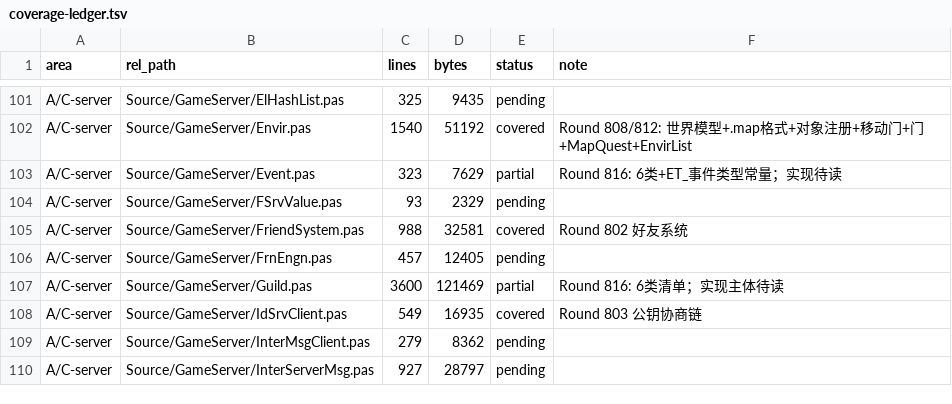
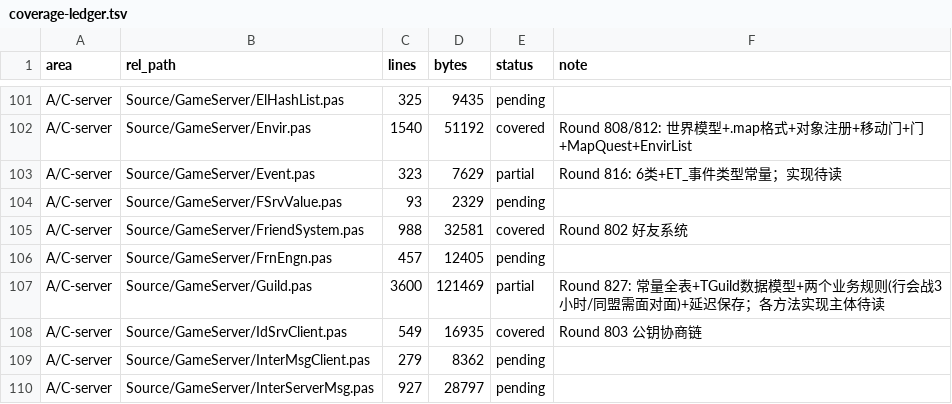
Before and after one commit to iamcheyan/Mir3-Research, a TSV file: docs/source-vs-reverse/coverage-ledger.tsv, drawn as a sheet; only a part is shown, gaps mark what is left out.

Commit message:
全量精读续: Guild.pas 常量与数据模型
- 常量全表(Guild.pas:10-27): DEFRANK=99（行会最低等级）、GUILDAGIT_DAYUNIT=7
  （据点周期7天）、MAXGUILDAGITCOUNT=100、GABOARD_NOTICE_LINE=3、
  GABOARD_COUNT_PER_PAGE=10、GABOARD_MAX_ARTICLE_COUNT=73（硬上限）、
  AGITDECOMONFILE='AgitDecoMon.txt'、MAXCOUNT_DECOMON_PER_AGIT=50、
  GUILDAGITMAXGOLD=100000000（1亿）、GUILDAGITREGFEE=10000000（1000万）、
  GUILDAGITEXTENDFEE=1000000（100万）、GUILDWARTIME=6。
  ⚠️ AGITDECOMONFILE 提到但 Mud3-Config/ 里没有（已 find 核实不存在，
  但 ObjBase.pas:12843 等处有引用）。
  ✅ 宏系统与常量对应关系闭合: 这些常量正是 server.md §14.1 的 $ 宏
  $GUILDAGITREGFEE/$GUILDAGITEXTENDFEE/$GUILDAGITMAXGOLD/$GUILDWARFEE/
  $GUILDWARTIME 的数据源。
- TGuild 数据模型(:60-118): 4 个字符串列表(GuildName/NoticeList/KillGuilds/
  AllyGuilds) + 2 个成员列表(MemberList: TList of PTGuildRank/FightMemberList)
  + MatchPoint(行会战得分) + BoStartGuildFight + AllowAllyGuild。
- 两个关键业务规则（注释原文）:
  ① DeclareGuildWar(:99-100)「상대방 문파와 문파쌈을 건다. 3시간동안 유효,
     아무때나 할 수 있다.」-> 行会战有效期 3 小时，随时可宣战。
  ② MakeAllyGuild(:104-105)「... 문주끼리 서로 마주보며 할 수 있다.」
     -> 同盟需双方会长面对面（有距离/朝向约束）。
  另 DelGuildMaster「마지막 문주나가면 문파 깨짐」（最后一个会长退出则解散）。
- 持久化: BackupGuild + CheckSave(:484) + guildsavetime/dosave 字段
  -> 延迟保存机制（改动标记 dosave，定期 CheckSave 落盘）。
- TGuildManager: GetGuildFromMemberName(who) 按成员名反查行会。

全程只读源码与证据，未改代码、未碰数据库。

```diff
--- a/docs/source-vs-reverse/coverage-ledger.tsv
+++ b/docs/source-vs-reverse/coverage-ledger.tsv
@@ -106,3 +106,3 @@ A/C-server	Source/GameServer/FriendSystem.pas	988	32581	covered	Round 802 好友
 A/C-server	Source/GameServer/FrnEngn.pas	457	12405	pending	
-A/C-server	Source/GameServer/Guild.pas	3600	121469	partial	Round 816: 6类清单；实现主体待读
+A/C-server	Source/GameServer/Guild.pas	3600	121469	partial	Round 827: 常量全表+TGuild数据模型+两个业务规则(行会战3小时/同盟需面对面)+延迟保存；各方法实现主体待读
 A/C-server	Source/GameServer/IdSrvClient.pas	549	16935	covered	Round 803 公钥协商链
```
Also changed, not shown: 2 other files.
